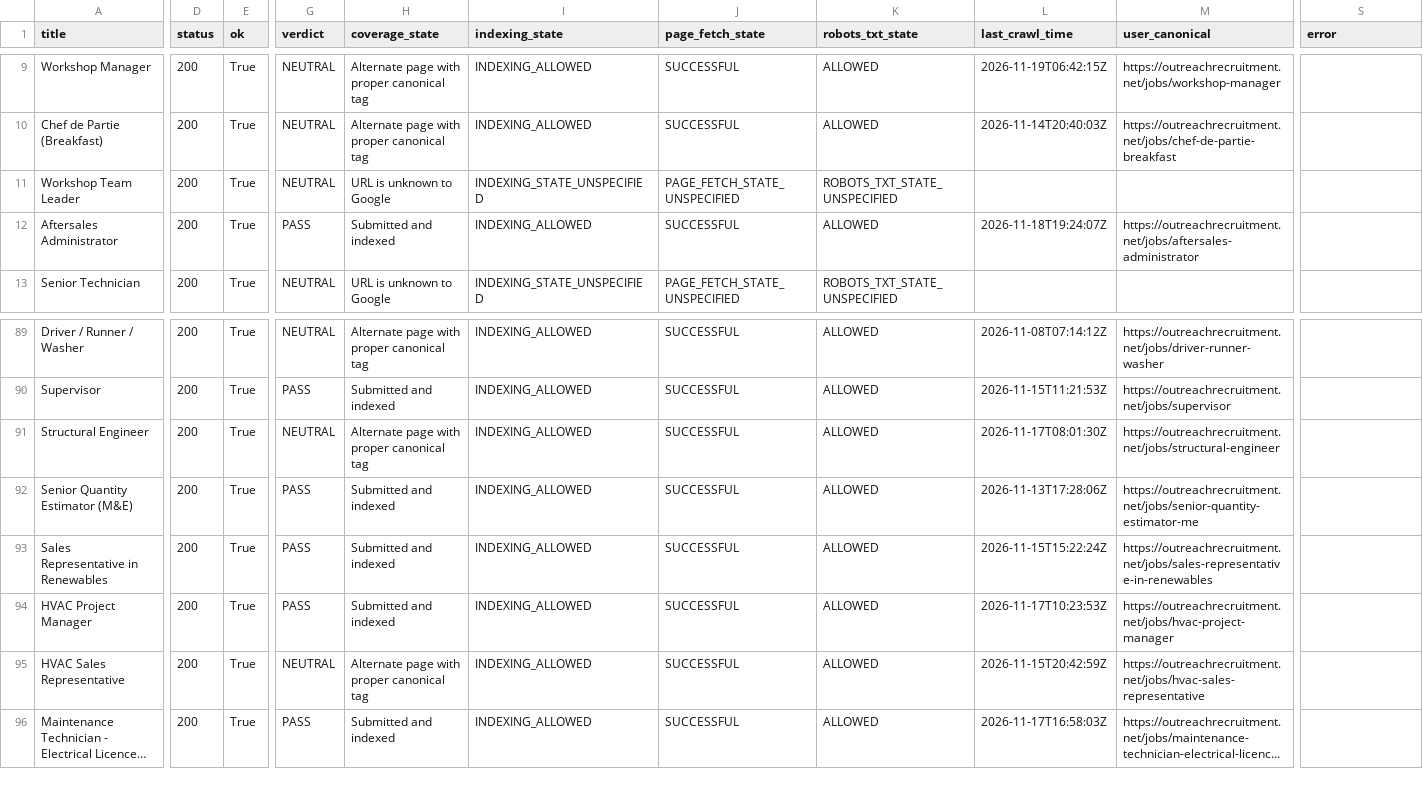
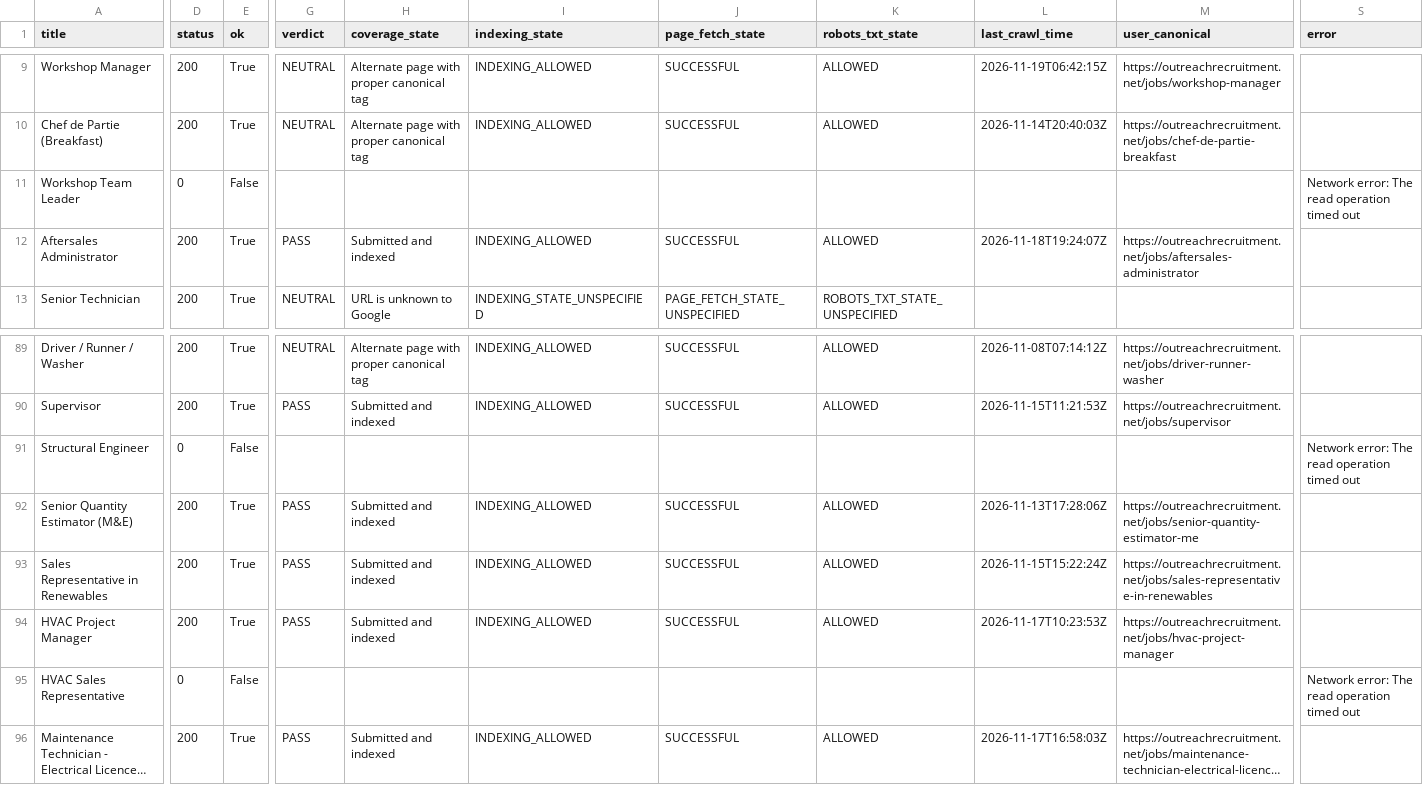
Before and after one commit to sofyanebarakat-beep/OutreachRecruitment-Jobs-in-Malta, a CSV file: reports/gsc_url_inspection.csv, drawn as a sheet; only a part is shown, gaps mark what is left out; long unchanged cells end in …; the diff covers the shown part only; the diff names each change by its address in the sheet, - before the commit and + after, or states it on an @@ line.

```diff
--- a/reports/gsc_url_inspection.csv
+++ b/reports/gsc_url_inspection.csv
-D11 (status): 200
+D11 (status): 0
-E11 (ok): True
+E11 (ok): False
-G11 (verdict): NEUTRAL
+G11 (verdict): (empty)
-H11 (coverage_state): URL is unknown to Google
+H11 (coverage_state): (empty)
-I11 (indexing_state): INDEXING_STATE_UNSPECIFIED
+I11 (indexing_state): (empty)
-J11 (page_fetch_state): PAGE_FETCH_STATE_UNSPECIFIED
+J11 (page_fetch_state): (empty)
-K11 (robots_txt_state): ROBOTS_TXT_STATE_UNSPECIFIED
+K11 (robots_txt_state): (empty)
-S11 (error): (empty)
+S11 (error): Network error: The read operation timed out
-D91 (status): 200
+D91 (status): 0
-E91 (ok): True
+E91 (ok): False
-G91 (verdict): NEUTRAL
+G91 (verdict): (empty)
-H91 (coverage_state): Alternate page with proper canonical tag
+H91 (coverage_state): (empty)
-I91 (indexing_state): INDEXING_ALLOWED
+I91 (indexing_state): (empty)
-J91 (page_fetch_state): SUCCESSFUL
+J91 (page_fetch_state): (empty)
-K91 (robots_txt_state): ALLOWED
+K91 (robots_txt_state): (empty)
-L91 (last_crawl_time): 2026-11-17T08:01:30Z
+L91 (last_crawl_time): (empty)
-M91 (user_canonical): https://outreachrecruitment.net/jobs/structural-engineer
+M91 (user_canonical): (empty)
-S91 (error): (empty)
+S91 (error): Network error: The read operation timed out
-D95 (status): 200
+D95 (status): 0
-E95 (ok): True
+E95 (ok): False
-G95 (verdict): NEUTRAL
+G95 (verdict): (empty)
-H95 (coverage_state): Alternate page with proper canonical tag
+H95 (coverage_state): (empty)
-I95 (indexing_state): INDEXING_ALLOWED
+I95 (indexing_state): (empty)
-J95 (page_fetch_state): SUCCESSFUL
+J95 (page_fetch_state): (empty)
-K95 (robots_txt_state): ALLOWED
+K95 (robots_txt_state): (empty)
-L95 (last_crawl_time): 2026-11-15T20:42:59Z
+L95 (last_crawl_time): (empty)
-M95 (user_canonical): https://outreachrecruitment.net/jobs/hvac-sales-representative
+M95 (user_canonical): (empty)
-S95 (error): (empty)
+S95 (error): Network error: The read operation timed out
```
Also changed, not shown: 150 edited cells elsewhere in this file, reports/gsc_indexing_problems.csv, reports/gsc_search_performance.csv, 13 other files.
